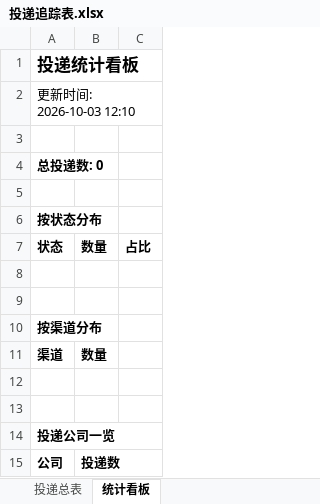
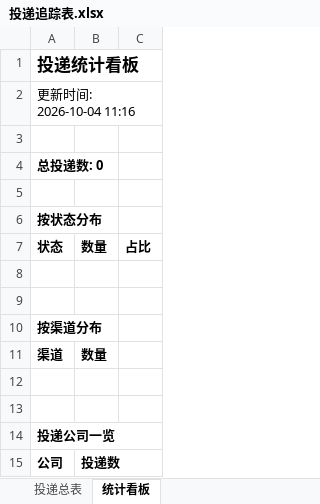
Before and after one commit to LIlIIllII/wenke-radar, an Excel workbook: reports/投递追踪表.xlsx, sheet 统计看板, drawn as a sheet; values as stored, in another font and other column widths than the file's, no borders; the diff names each change by its address in the sheet, - before the commit and + after, or states it on an @@ line.

```diff
--- a/reports/投递追踪表.xlsx (sheet 统计看板)
+++ b/reports/投递追踪表.xlsx (sheet 统计看板)
-A2: 更新时间: 2026-10-03 12:10
+A2: 更新时间: 2026-10-04 11:16
```
Also changed, not shown: 1 other file.
